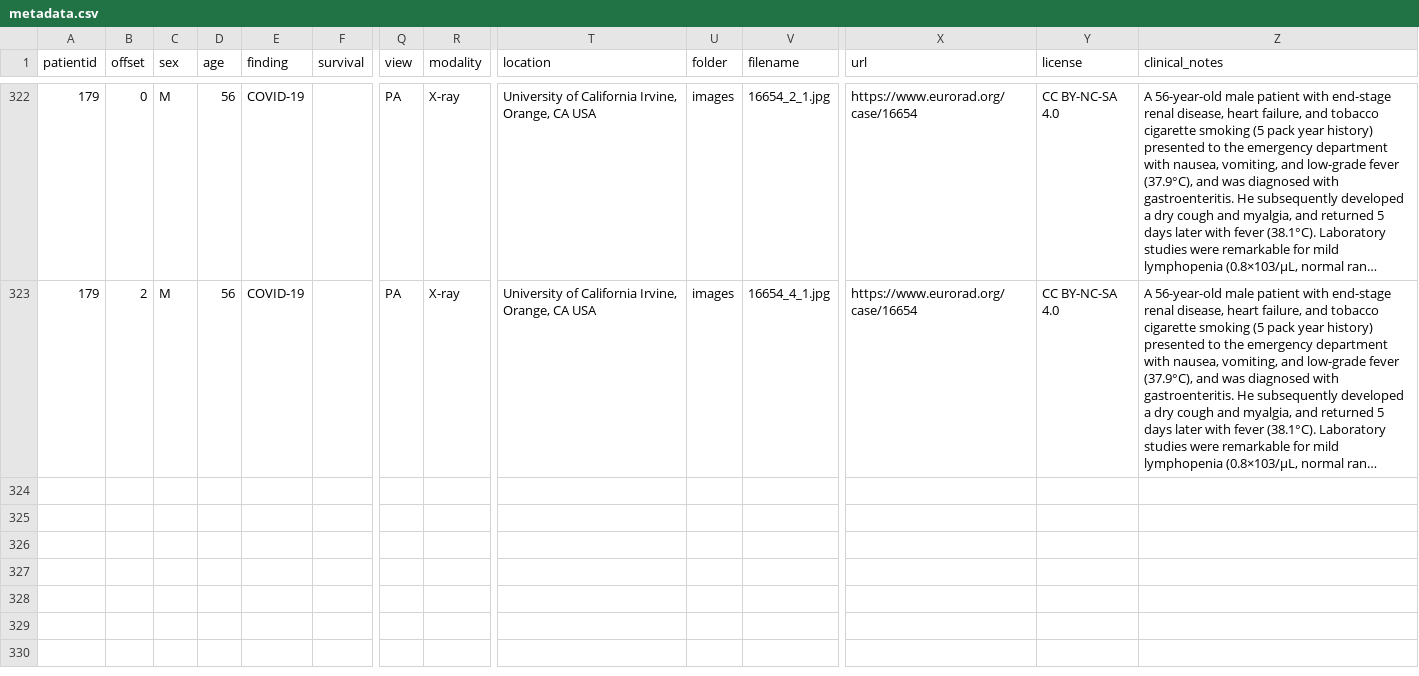
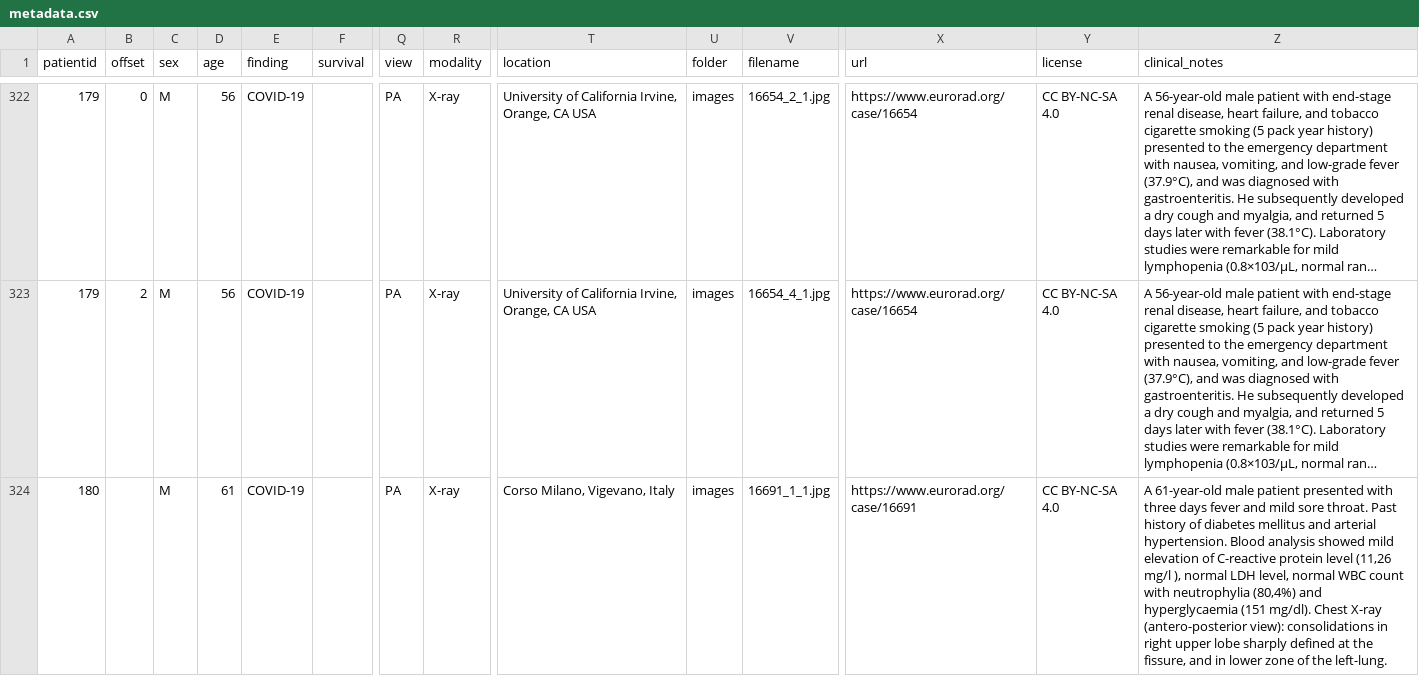
Before and after one commit to ieee8023/covid-chestxray-dataset, a CSV file: metadata.csv, drawn as a sheet; only a part is shown, gaps mark what is left out; long unchanged cells end in …; rows hold the shown columns only; the diff names each change by its address in the sheet, - before the commit and + after, or states it on an @@ line.

Commit message:
add metadata for patient 180

```diff
--- a/metadata.csv
+++ b/metadata.csv
+row 324: 180 |  | M | 61 | COVID-19 |  | PA | X-ray | Corso Milano, Vigevano, Italy | images | 16691_1_1.jpg | https://www.eurorad.org/case/16691 | CC BY-NC-SA 4.0 | A 61-year-old male patient presented with three days fever and mild sore throat. Past history of diabetes mellitus and arterial hypertension. Blood analysis showed mild elevation of C-reactive protein level (11,26 mg/l ), normal LDH level, normal WBC count with neutrophylia (80,4%) and hyperglycaemia (151 mg/dl). Chest X-ray (antero-posterior view): consolidations in right upper lobe sharply defined at the fissure, and in lower zone of the left-lung.
```
